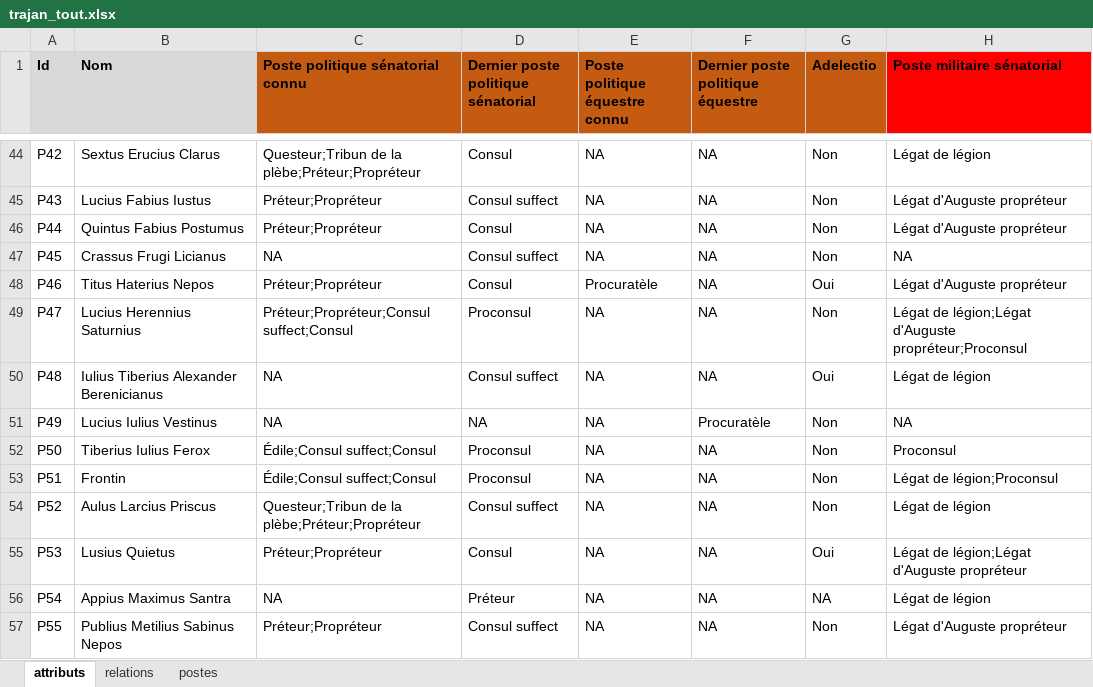
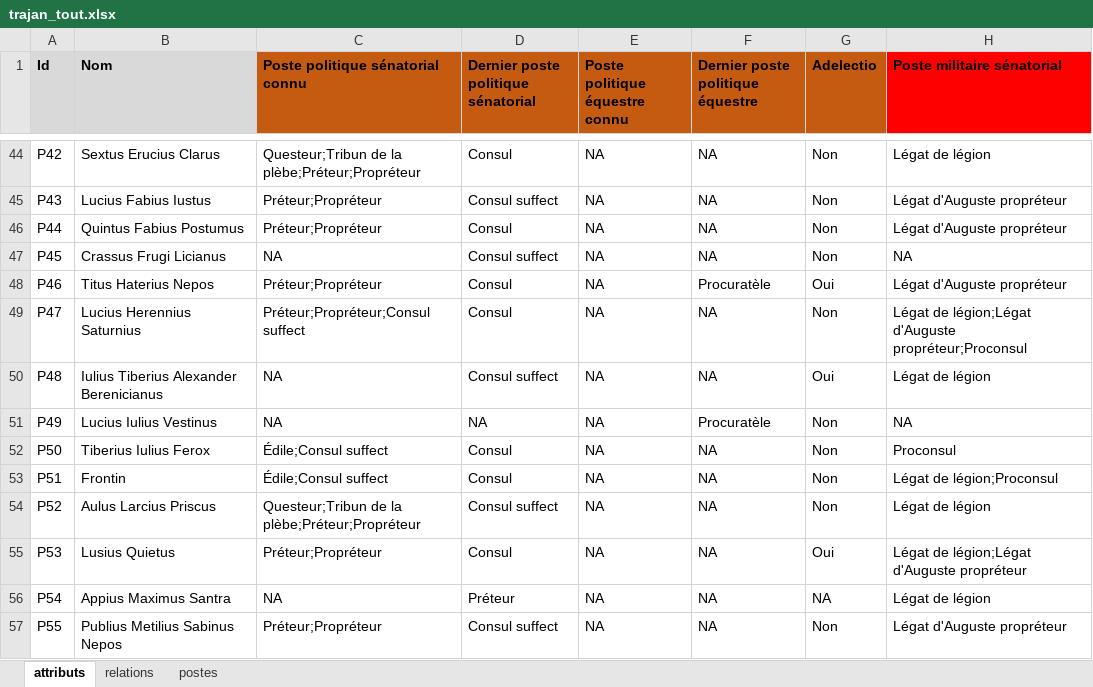
Before and after one commit to CompNet/TrajanNet, an Excel workbook: data/tables/trajan_tout.xlsx, sheet attributs, drawn as a sheet; only a part is shown, gaps mark what is left out; values as stored, in another font and other column widths than the file's, no borders; the diff covers the shown part only; the diff names each change by its address in the sheet, - before the commit and + after, or states it on an @@ line.

Commit message:
a few corretions in the raw data

```diff
--- a/data/tables/trajan_tout.xlsx (sheet attributs)
+++ b/data/tables/trajan_tout.xlsx (sheet attributs)
-E48 (Poste politique équestre connu): Procuratèle
+E48 (Poste politique équestre connu): NA
-F48 (Dernier poste politique équestre): NA
+F48 (Dernier poste politique équestre): Procuratèle
-C49 (Poste politique sénatorial connu): Préteur;Propréteur;Consul suffect;Consul
+C49 (Poste politique sénatorial connu): Préteur;Propréteur;Consul suffect
-D49: Proconsul
+D49: Consul
-C52:C53 (Poste politique sénatorial connu): Édile;Consul suffect;Consul
+C52:C53 (Poste politique sénatorial connu): Édile;Consul suffect
-D52:D53: Proconsul
+D52:D53: Consul
```
Also changed, not shown: 15 edited cells elsewhere in this sheet, sheet postes, 2 other files.
